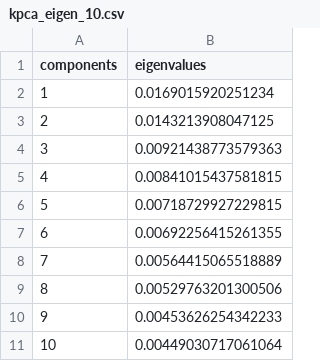
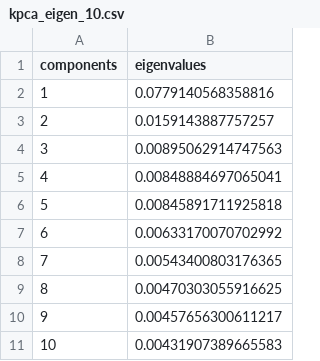
Before and after one commit to christophergandrud/EIUCrisesMeasure, a CSV file: data/kpca_eigen_10.csv, drawn as a sheet.

Commit message:
rerun kpca with duplicate tags removed from texts

```diff
--- a/data/kpca_eigen_10.csv
+++ b/data/kpca_eigen_10.csv
@@ -1,11 +1,11 @@
 "components","eigenvalues"
-1,0.0169015920251234
-2,0.0143213908047125
-3,0.00921438773579363
-4,0.00841015437581815
-5,0.00718729927229815
-6,0.00692256415261355
-7,0.00564415065518889
-8,0.00529763201300506
-9,0.00453626254342233
-10,0.00449030717061064
+1,0.0779140568358816
+2,0.0159143887757257
+3,0.00895062914747563
+4,0.00848884697065041
+5,0.00845891711925818
+6,0.00633170070702992
+7,0.00543400803176365
+8,0.00470303055916625
+9,0.00457656300611217
+10,0.00431907389665583
```
Also changed, not shown: 4 other files.
